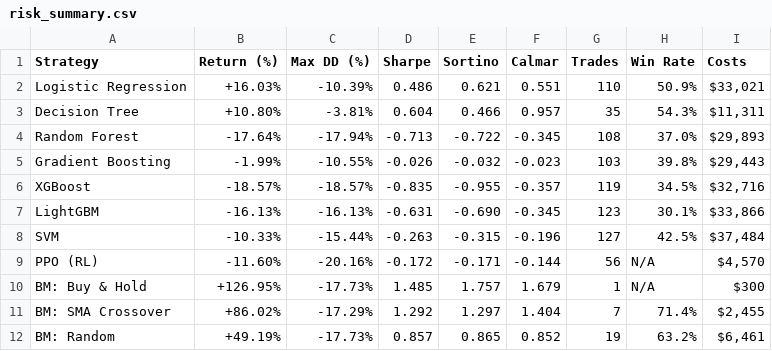
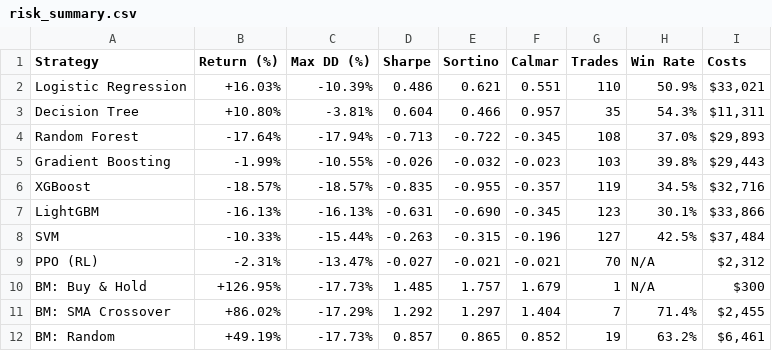
Before and after one commit to riza10l/MLRL01, a CSV file: results/reports/risk_summary.csv, drawn as a sheet.

```diff
--- a/results/reports/risk_summary.csv
+++ b/results/reports/risk_summary.csv
@@ -8,3 +8,3 @@ LightGBM,-16.13%,-16.13%,-0.631,-0.690,-0.345,123,30.1%,"$33,866"
 SVM,-10.33%,-15.44%,-0.263,-0.315,-0.196,127,42.5%,"$37,484"
-PPO (RL),-11.60%,-20.16%,-0.172,-0.171,-0.144,56,N/A,"$4,570"
+PPO (RL),-2.31%,-13.47%,-0.027,-0.021,-0.021,70,N/A,"$2,312"
 BM: Buy & Hold,+126.95%,-17.73%,1.485,1.757,1.679,1,N/A,$300
```
Also changed, not shown: results/reports/monte_carlo_report.csv, results/reports/walk_forward_results.csv, 37 other files.
